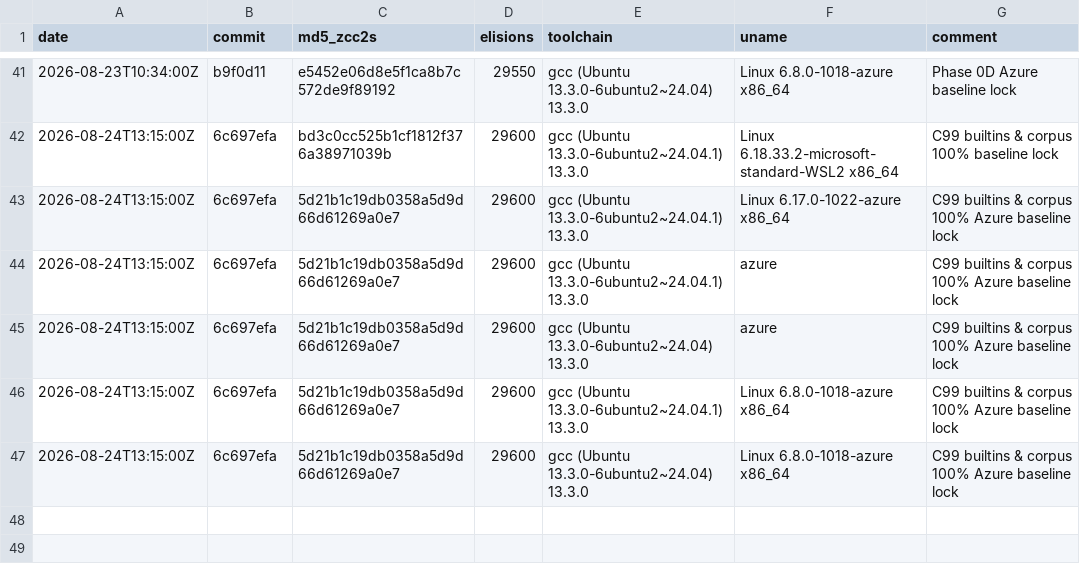
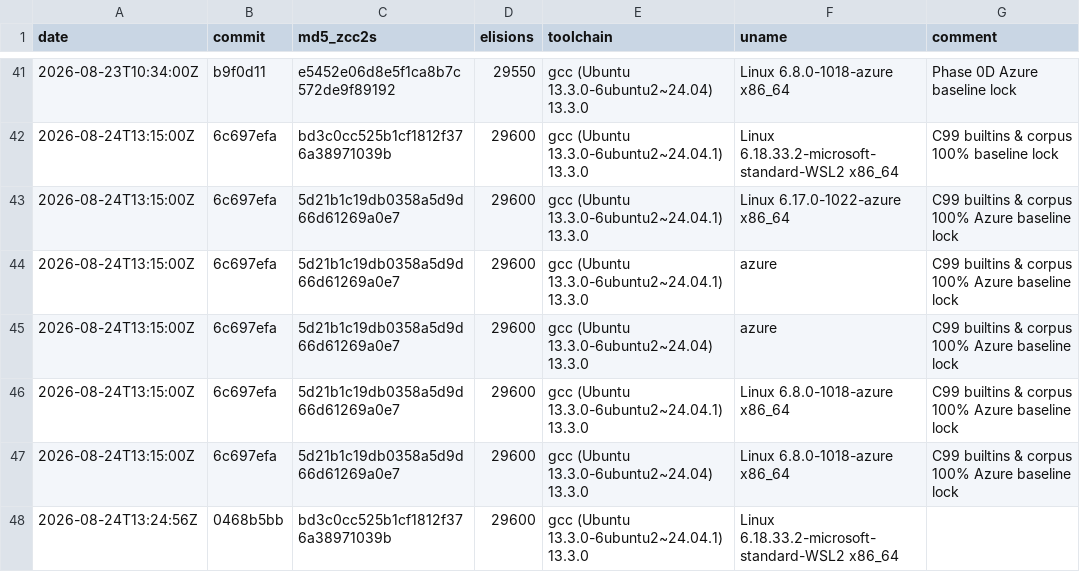
Before and after one commit to invariantzkaedi/zcc-bootstrap-compiler, a TSV file: BOOTSTRAP_BASELINES.tsv, drawn as a sheet; only a part is shown, gaps mark what is left out; the diff names each change by its address in the sheet, - before the commit and + after, or states it on an @@ line.

```diff
--- a/BOOTSTRAP_BASELINES.tsv
+++ b/BOOTSTRAP_BASELINES.tsv
+row 48: 2026-08-24T13:24:56Z | 0468b5bb | bd3c0cc525b1cf1812f376a38971039b | 29600 | gcc (Ubuntu 13.3.0-6ubuntu2~24.04.1) 13.3.0 | Linux 6.18.33.2-microsoft-standard-WSL2 x86_64
```
Also changed, not shown: 5 other files.
